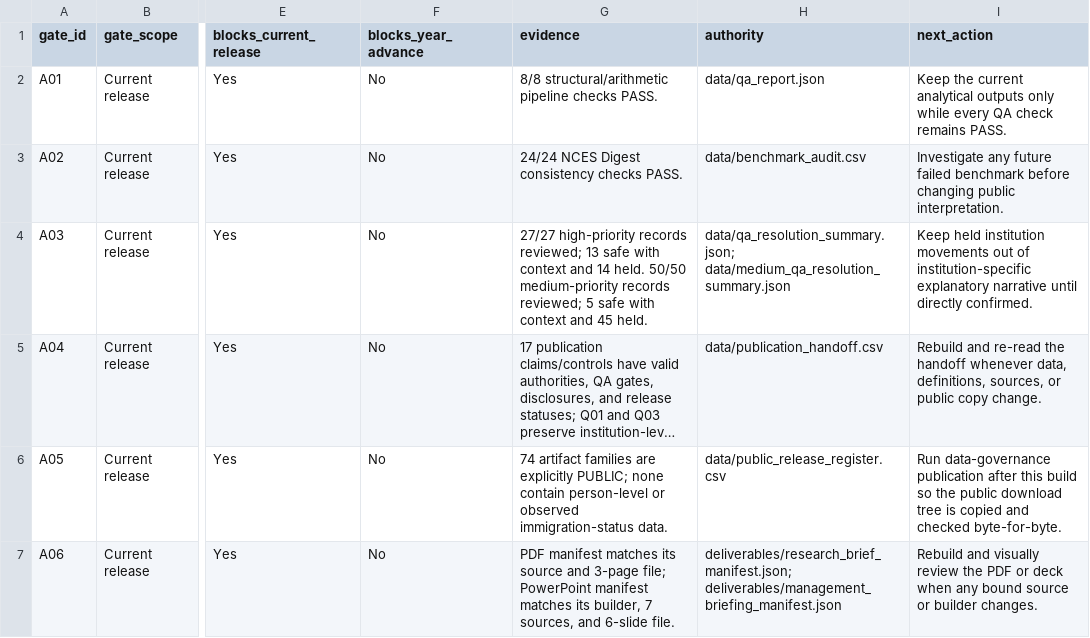
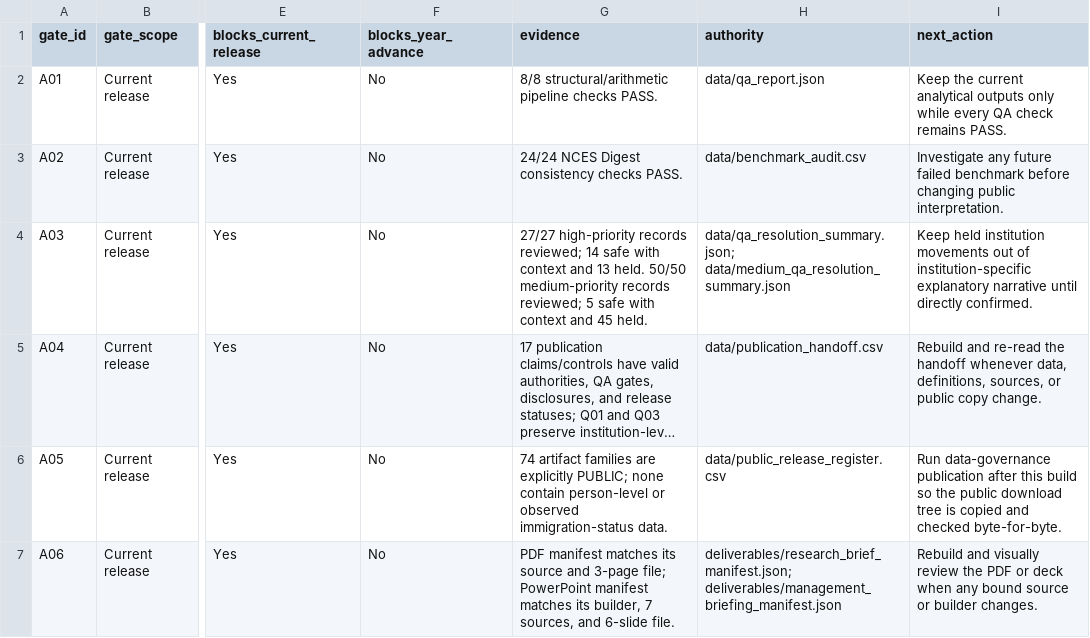
Before and after one commit to Joseph-Th/higher_education_and_immigration_demo, a CSV file: downloads/release_readiness.csv, drawn as a sheet; only a part is shown, gaps mark what is left out; long unchanged cells end in …; the diff names each change by its address in the sheet, - before the commit and + after, or states it on an @@ line.

```diff
--- a/downloads/release_readiness.csv
+++ b/downloads/release_readiness.csv
-G4 (evidence): …records reviewed; 13 safe with context and 14 held. 50/50…
+G4 (evidence): …records reviewed; 14 safe with context and 13 held. 50/50…
```
Also changed, not shown: downloads/candidate_year_qa_watchlist.csv, downloads/high_priority_category_diagnostic.csv, 17 other files.
